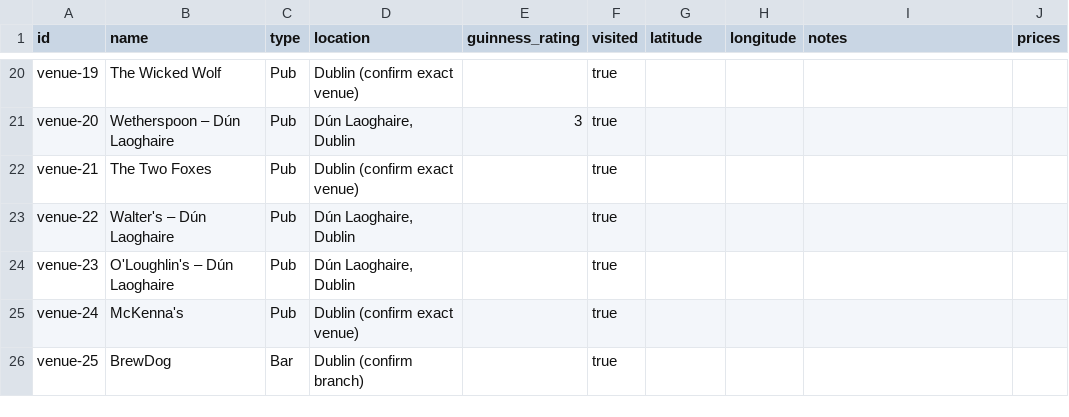
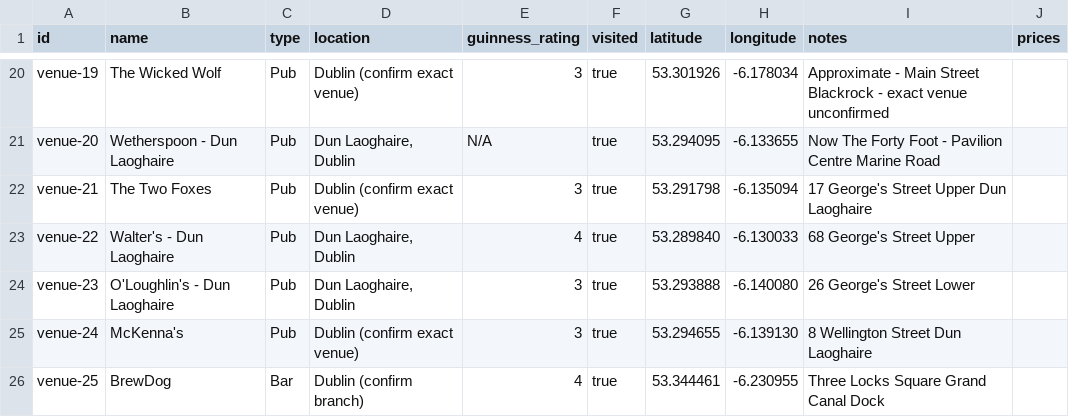
Before and after one commit to simohume003/PintTracker, a CSV file: pubs.csv, drawn as a sheet; only a part is shown, gaps mark what is left out; the diff covers the shown part only; the diff names each change by its address in the sheet, - before the commit and + after, or states it on an @@ line.

Commit message:
Add location and notes to pubs data
Updated pubs.csv to include latitude, longitude, and notes for each venue.

```diff
--- a/pubs.csv
+++ b/pubs.csv
-E20 (guinness_rating): (empty)
+E20 (guinness_rating): 3
-G20 (latitude): (empty)
+G20 (latitude): 53.301926
-H20 (longitude): (empty)
+H20 (longitude): -6.178034
-I20 (notes): (empty)
+I20 (notes): Approximate - Main Street Blackrock - exact venue unconfirmed
-B21 (name): Wetherspoon – Dún Laoghaire
+B21 (name): Wetherspoon - Dun Laoghaire
-D21 (location): Dún Laoghaire, Dublin
+D21 (location): Dun Laoghaire, Dublin
-E21 (guinness_rating): 3
+E21 (guinness_rating): N/A
-G21 (latitude): (empty)
+G21 (latitude): 53.294095
-H21 (longitude): (empty)
+H21 (longitude): -6.133655
-I21 (notes): (empty)
+I21 (notes): Now The Forty Foot - Pavilion Centre Marine Road
-E22 (guinness_rating): (empty)
+E22 (guinness_rating): 3
-G22 (latitude): (empty)
+G22 (latitude): 53.291798
-H22 (longitude): (empty)
+H22 (longitude): -6.135094
-I22 (notes): (empty)
+I22 (notes): 17 George's Street Upper Dun Laoghaire
-B23 (name): Walter's – Dún Laoghaire
+B23 (name): Walter's - Dun Laoghaire
-D23:D24 (location): Dún Laoghaire, Dublin
+D23:D24 (location): Dun Laoghaire, Dublin
-E23 (guinness_rating): (empty)
+E23 (guinness_rating): 4
-G23 (latitude): (empty)
+G23 (latitude): 53.289840
-H23 (longitude): (empty)
+H23 (longitude): -6.130033
-I23 (notes): (empty)
+I23 (notes): 68 George's Street Upper
-B24 (name): O'Loughlin's – Dún Laoghaire
+B24 (name): O'Loughlin's - Dun Laoghaire
-E24:E25 (guinness_rating): (empty)
+E24:E25 (guinness_rating): 3
-G24 (latitude): (empty)
+G24 (latitude): 53.293888
-H24 (longitude): (empty)
+H24 (longitude): -6.140080
-I24 (notes): (empty)
+I24 (notes): 26 George's Street Lower
-G25 (latitude): (empty)
+G25 (latitude): 53.294655
-H25 (longitude): (empty)
+H25 (longitude): -6.139130
-I25 (notes): (empty)
+I25 (notes): 8 Wellington Street Dun Laoghaire
-E26 (guinness_rating): (empty)
+E26 (guinness_rating): 4
-G26 (latitude): (empty)
+G26 (latitude): 53.344461
-H26 (longitude): (empty)
+H26 (longitude): -6.230955
-I26 (notes): (empty)
+I26 (notes): Three Locks Square Grand Canal Dock
```
Also changed, not shown: 84 edited cells elsewhere in this file.
